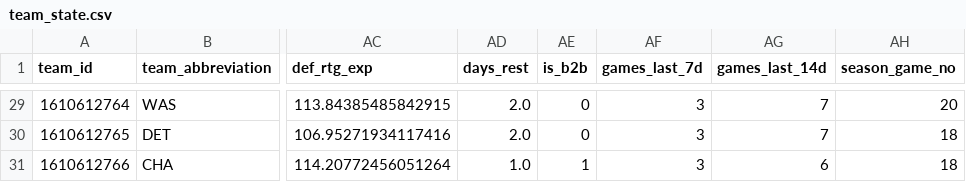
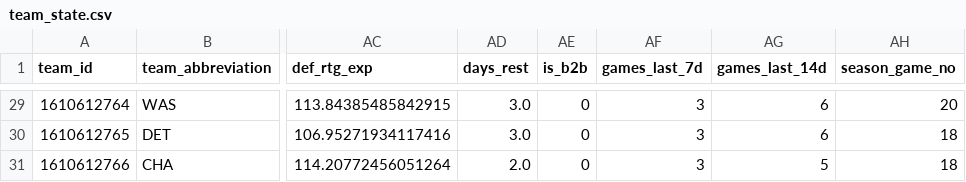
Before and after one commit to CARLMEDINAV/NBA-ML, a CSV file: artifacts/team_state.csv, drawn as a sheet; only a part is shown, gaps mark what is left out; the diff covers the shown part only; the diff names each change by its address in the sheet, - before the commit and + after, or states it on an @@ line.

```diff
--- a/artifacts/team_state.csv
+++ b/artifacts/team_state.csv
-AD29:AD30 (days_rest): 2.0
+AD29:AD30 (days_rest): 3.0
-AG29:AG30 (games_last_14d): 7
+AG29:AG30 (games_last_14d): 6
-AD31 (days_rest): 1.0
+AD31 (days_rest): 2.0
-AE31 (is_b2b): 1
+AE31 (is_b2b): 0
-AG31 (games_last_14d): 6
+AG31 (games_last_14d): 5
```
Also changed, not shown: 57 edited cells elsewhere in this file, artifacts/schedule_2026_27.csv.
